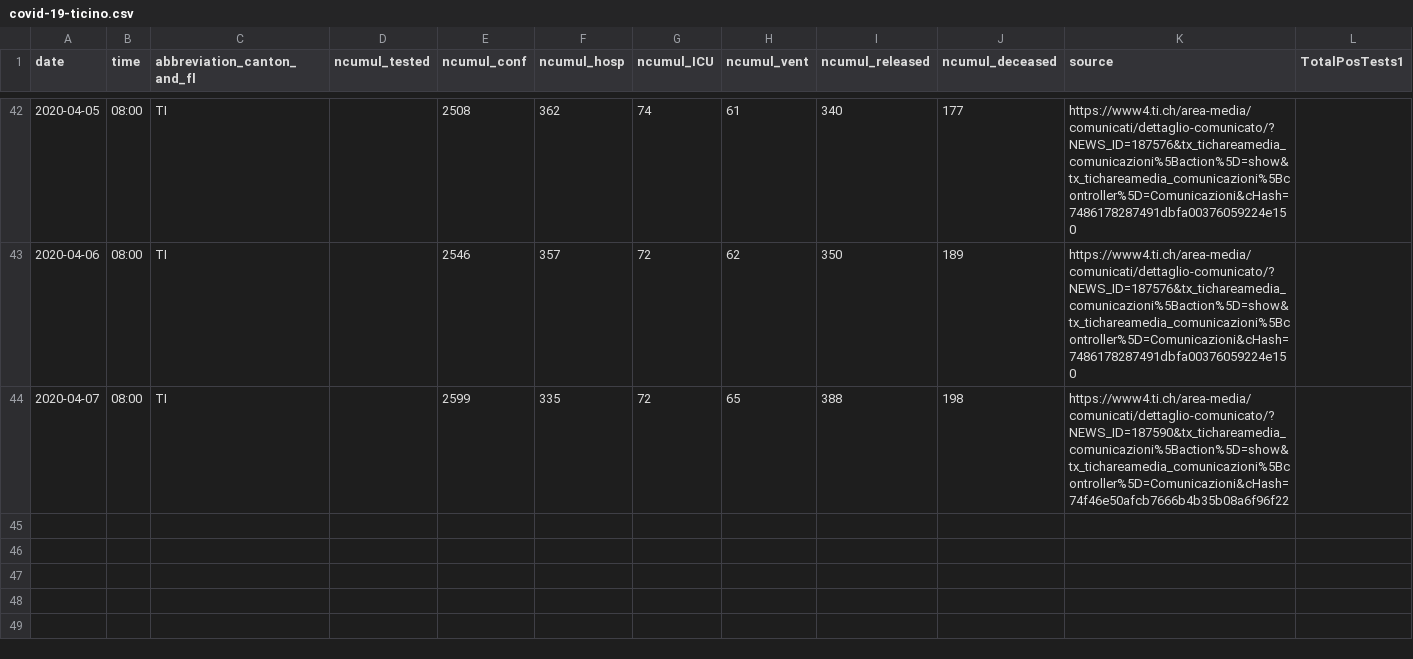
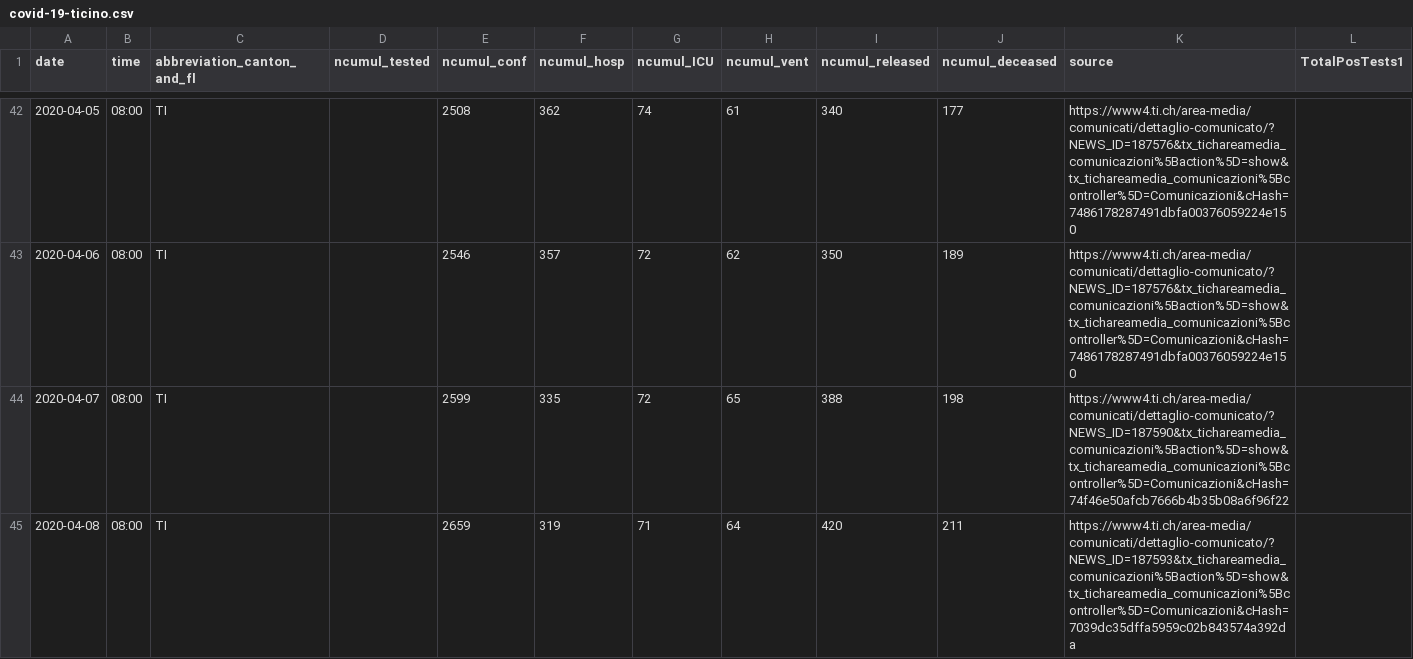
Before and after one commit to davidnussio/covid-19-ticino, a CSV file: data/covid-19-ticino.csv, drawn as a sheet; only a part is shown, gaps mark what is left out.

Commit message:
Update 08-04-2020

```diff
--- a/data/covid-19-ticino.csv
+++ b/data/covid-19-ticino.csv
@@ -44 +44,2 @@ date,time,abbreviation_canton_and_fl,ncumul_tested,ncumul_conf,ncumul_hosp,ncumu
 2020-04-07,08:00,TI,,2599,335,72,65,388,198,https://www4.ti.ch/area-media/comunicati/dettaglio-comunicato/?NEWS_ID=187590&tx_tichareamedia_comunicazioni%5Baction%5D=show&tx_tichareamedia_comunicazioni%5Bcontroller%5D=Comunicazioni&cHash=74f46e50afcb7666b4b35b08a6f96f22,
+2020-04-08,08:00,TI,,2659,319,71,64,420,211,https://www4.ti.ch/area-media/comunicati/dettaglio-comunicato/?NEWS_ID=187593&tx_tichareamedia_comunicazioni%5Baction%5D=show&tx_tichareamedia_comunicazioni%5Bcontroller%5D=Comunicazioni&cHash=7039dc35dffa5959c02b843574a392da,
```
